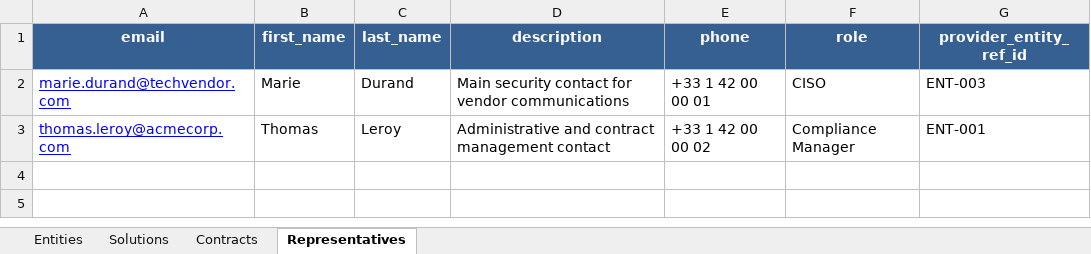
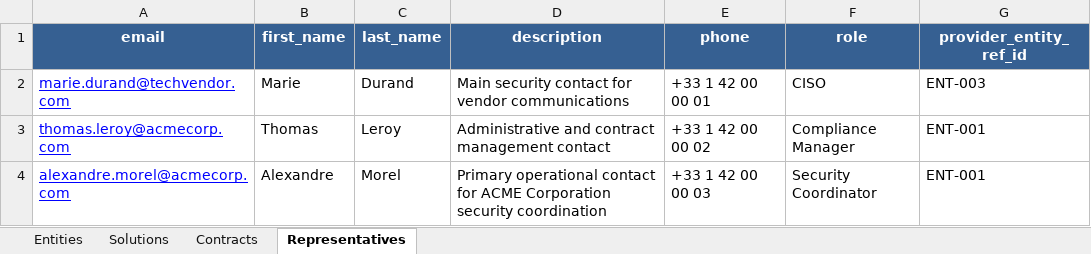
Before and after one commit to intuitem/ciso-assistant-community, an Excel workbook: product-docs/.gitbook/assets/third_parties_ecosystem_template.xlsx, sheet Representatives, drawn as a sheet; values as stored, in another font and other column widths than the file's, no borders; the diff names each change by its address in the sheet, - before the commit and + after, or states it on an @@ line.

Commit message:
[Templates] Add 1 more Representative in Template

```diff
--- a/product-docs/.gitbook/assets/third_parties_ecosystem_template.xlsx (sheet Representatives)
+++ b/product-docs/.gitbook/assets/third_parties_ecosystem_template.xlsx (sheet Representatives)
+row 4: alexandre.morel@acmecorp.com | Alexandre | Morel | Primary operational contact for ACME Corporation security coordination | +33 1 42 00 00 03 | Security Coordinator | ENT-001
```
Also changed, not shown: 1 other file.
